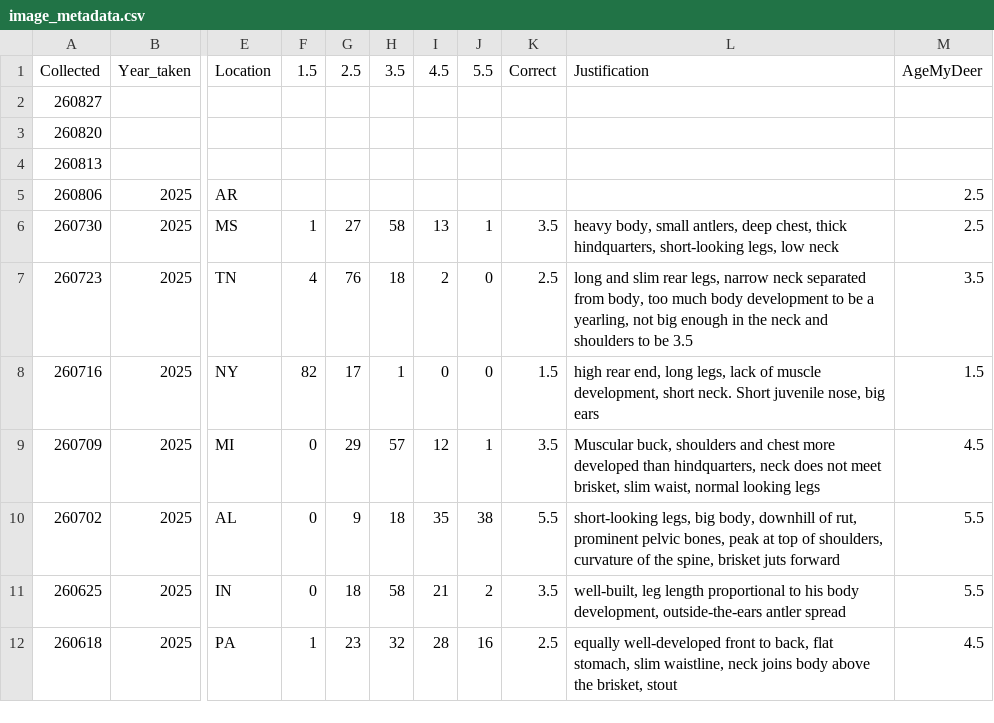
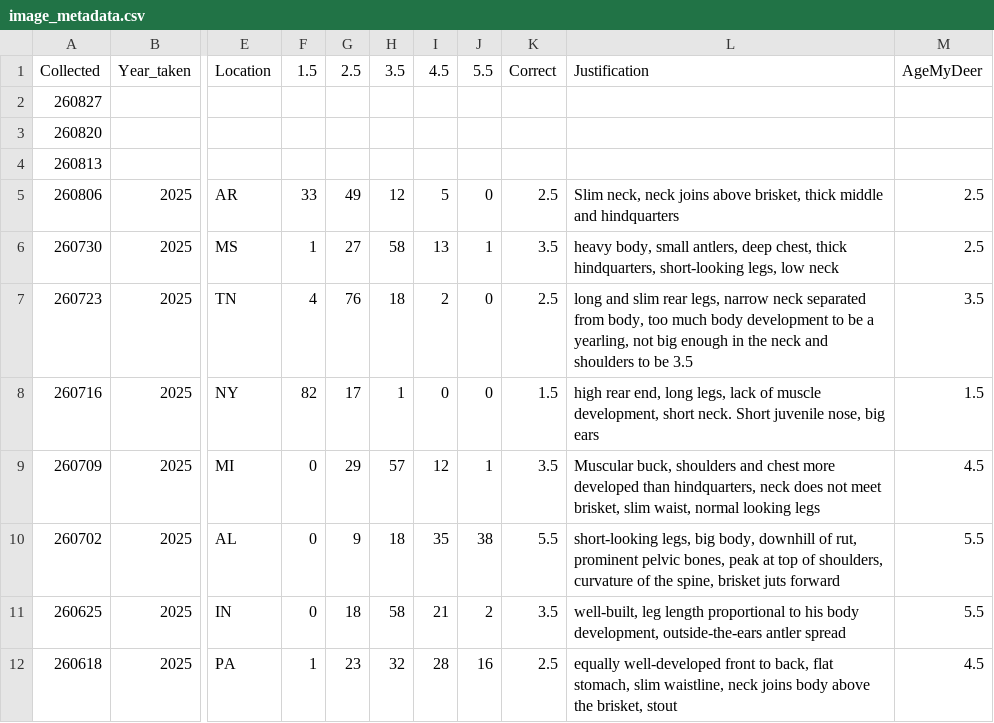
Before and after one commit to ajpung/buck, a CSV file: trail cam/image_metadata.csv, drawn as a sheet; only a part is shown, gaps mark what is left out; the diff names each change by its address in the sheet, - before the commit and + after, or states it on an @@ line.

```diff
--- a/trail cam/image_metadata.csv
+++ b/trail cam/image_metadata.csv
-F5: (empty)
+F5: 33
-G5: (empty)
+G5: 49
-H5: (empty)
+H5: 12
-I5: (empty)
+I5: 5
-J5: (empty)
+J5: 0
-K5: (empty)
+K5: 2.5
-L5: (empty)
+L5: Slim neck, neck joins above brisket, thick middle and hindquarters
```
